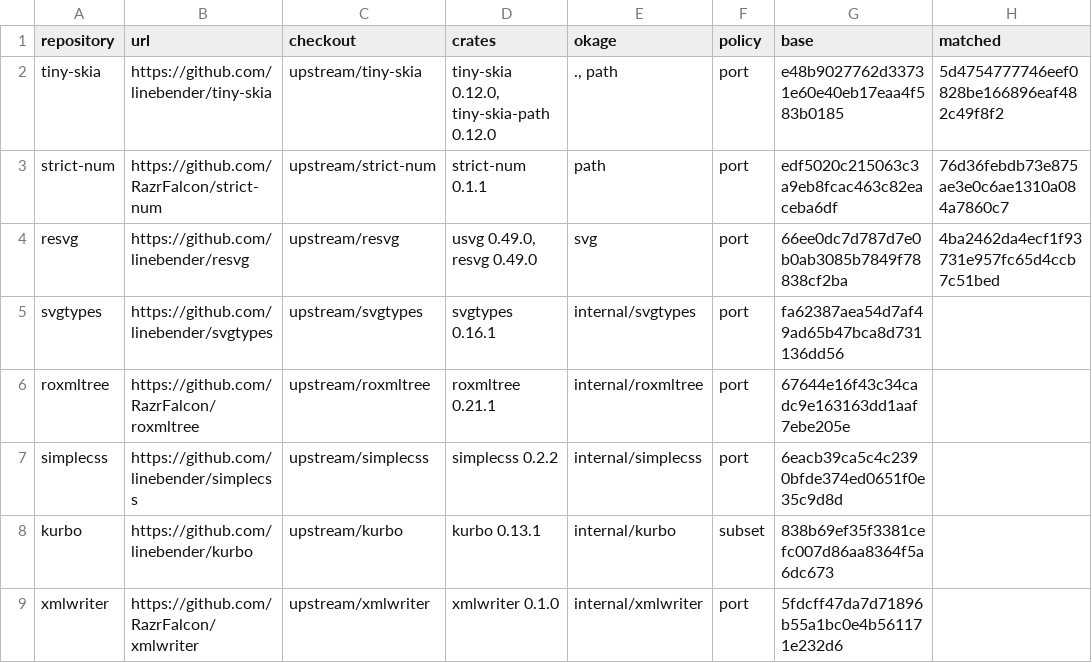
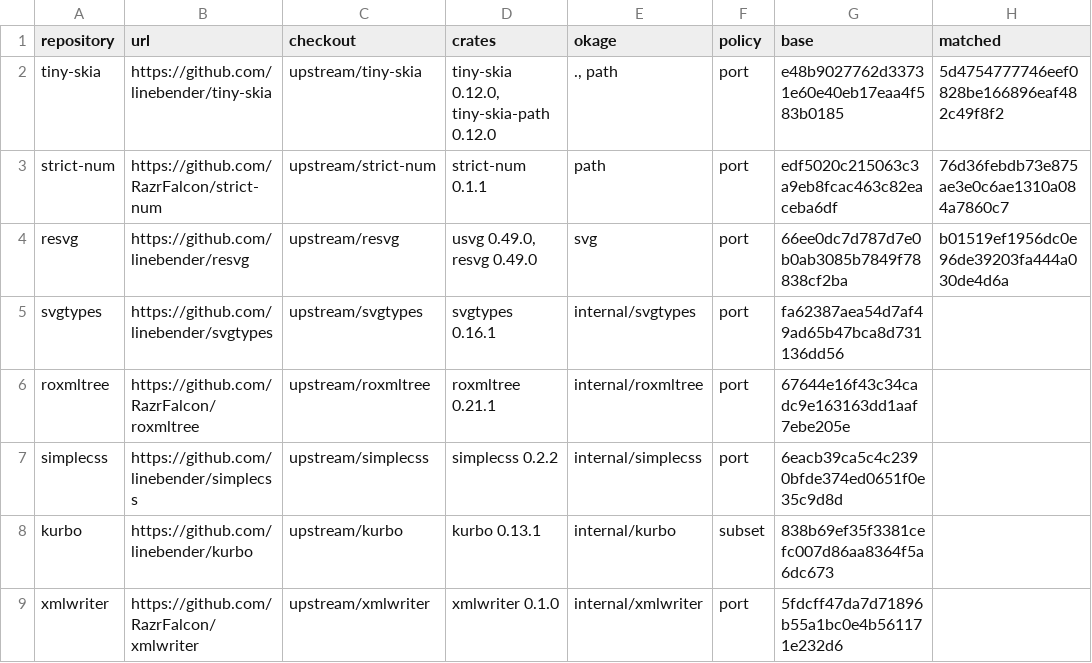
Before and after one commit to xo/okage, a TSV file: docs/upstream/upstreams.tsv, drawn as a sheet.

```diff
--- a/docs/upstream/upstreams.tsv
+++ b/docs/upstream/upstreams.tsv
@@ -3,3 +3,3 @@ tiny-skia	https://github.com/linebender/tiny-skia	upstream/tiny-skia	tiny-skia 0
 strict-num	https://github.com/RazrFalcon/strict-num	upstream/strict-num	strict-num 0.1.1	path	port	edf5020c215063c3a9eb8fcac463c82eaceba6df	76d36febdb73e875ae3e0c6ae1310a084a7860c7
-resvg	https://github.com/linebender/resvg	upstream/resvg	usvg 0.49.0, resvg 0.49.0	svg	port	66ee0dc7d787d7e0b0ab3085b7849f78838cf2ba	4ba2462da4ecf1f93731e957fc65d4ccb7c51bed
+resvg	https://github.com/linebender/resvg	upstream/resvg	usvg 0.49.0, resvg 0.49.0	svg	port	66ee0dc7d787d7e0b0ab3085b7849f78838cf2ba	b01519ef1956dc0e96de39203fa444a030de4d6a
 svgtypes	https://github.com/linebender/svgtypes	upstream/svgtypes	svgtypes 0.16.1	internal/svgtypes	port	fa62387aea54d7af49ad65b47bca8d731136dd56	
```
Also changed, not shown: docs/upstream/resvg.tsv, 1 other file.
